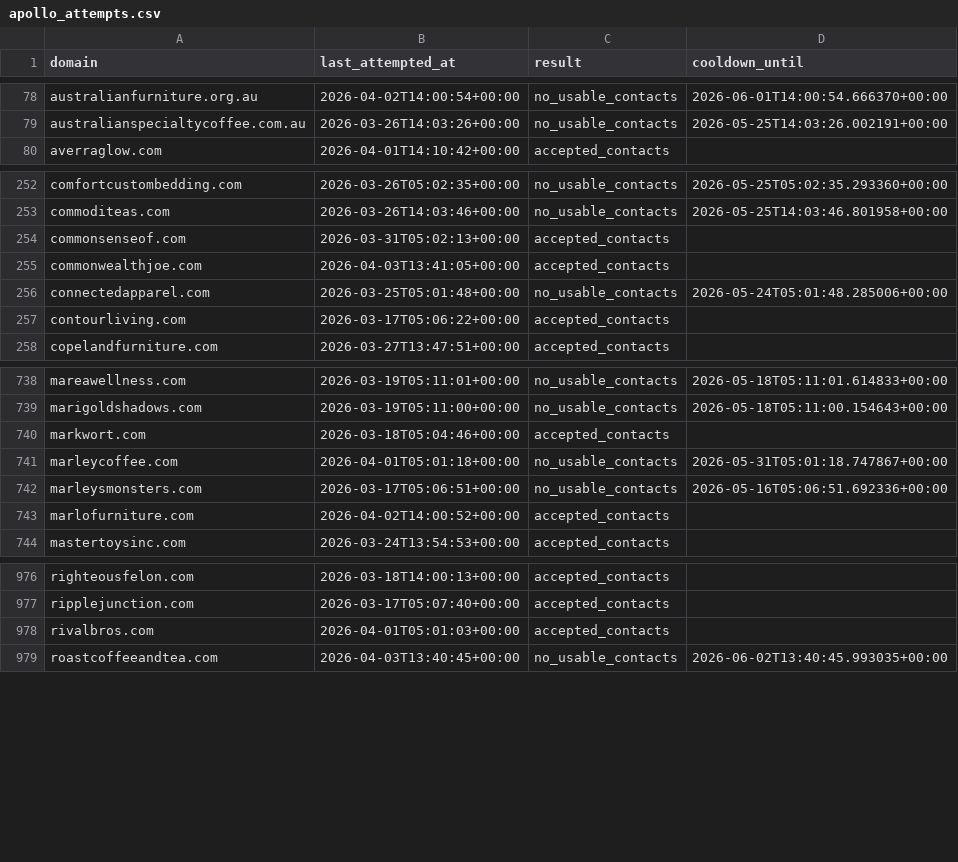
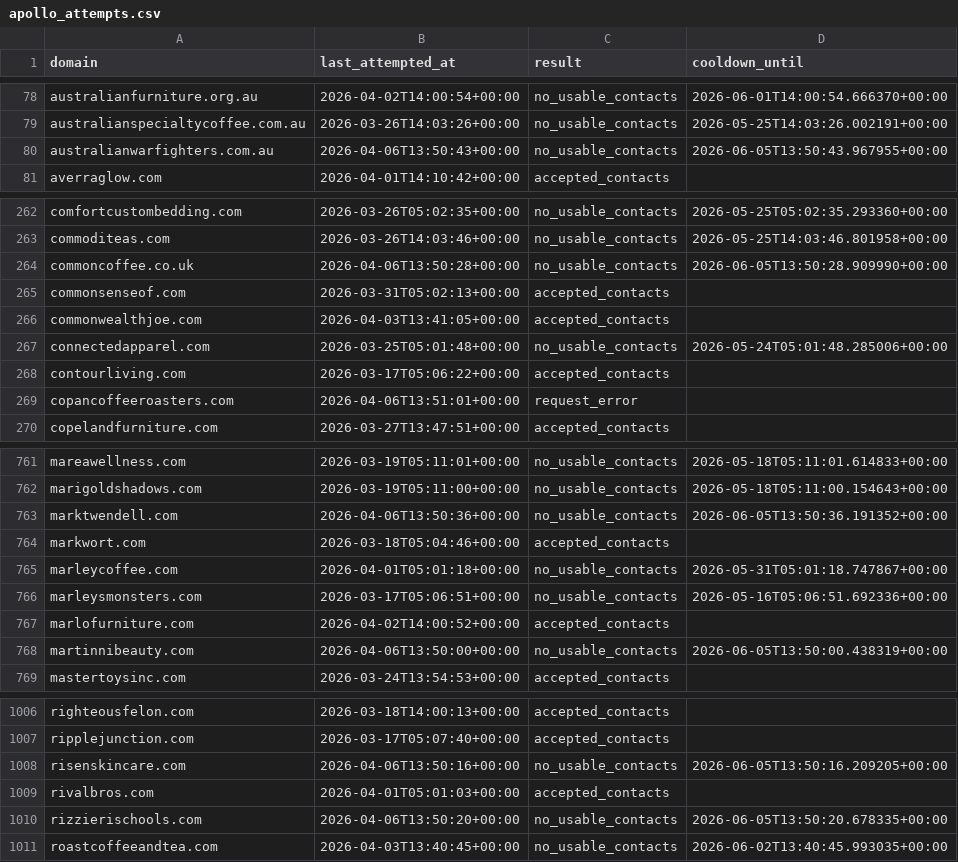
Before and after one commit to david-anata/Lead-scraper, a CSV file: state/apollo_attempts.csv, drawn as a sheet; only a part is shown, gaps mark what is left out; the diff covers the shown part only; the diff names each change by its address in the sheet, - before the commit and + after, or states it on an @@ line.

```diff
--- a/state/apollo_attempts.csv
+++ b/state/apollo_attempts.csv
+row 80: australianwarfighters.com.au | 2026-04-06T13:50:43+00:00 | no_usable_contacts | 2026-06-05T13:50:43.967955+00:00
+row 264: commoncoffee.co.uk | 2026-04-06T13:50:28+00:00 | no_usable_contacts | 2026-06-05T13:50:28.909990+00:00
+row 269: copancoffeeroasters.com | 2026-04-06T13:51:01+00:00 | request_error
+row 763: marktwendell.com | 2026-04-06T13:50:36+00:00 | no_usable_contacts | 2026-06-05T13:50:36.191352+00:00
+row 768: martinnibeauty.com | 2026-04-06T13:50:00+00:00 | no_usable_contacts | 2026-06-05T13:50:00.438319+00:00
+row 1008: risenskincare.com | 2026-04-06T13:50:16+00:00 | no_usable_contacts | 2026-06-05T13:50:16.209205+00:00
+row 1010: rizzierischools.com | 2026-04-06T13:50:20+00:00 | no_usable_contacts | 2026-06-05T13:50:20.678335+00:00
```
Also changed, not shown: 38 added rows elsewhere in this file.
